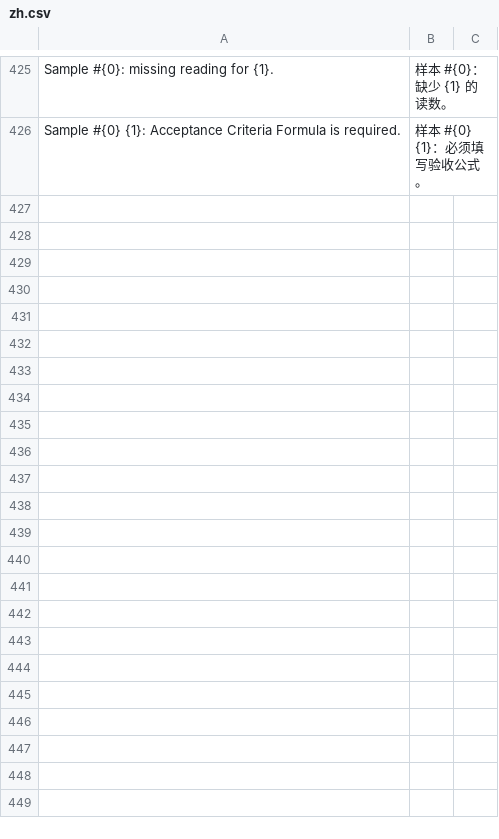
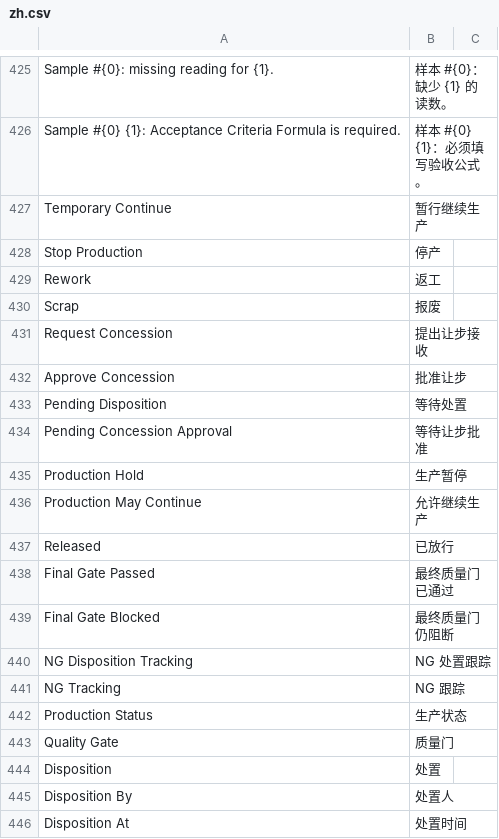
Before and after one commit to kaibowang-hash/jce_quality, a CSV file: jce_quality/translations/zh.csv, drawn as a sheet; only a part is shown, gaps mark what is left out; the diff covers the shown part only.

Commit message:
Add terminal NG disposition controls

```diff
--- a/jce_quality/translations/zh.csv
+++ b/jce_quality/translations/zh.csv
@@ -426 +426,21 @@ Sample #{0}: missing reading for {1}.,样本 #{0}：缺少 {1} 的读数。,
 Sample #{0} {1}: Acceptance Criteria Formula is required.,样本 #{0} {1}：必须填写验收公式。,
+Temporary Continue,暂行继续生产,
+Stop Production,停产,
+Rework,返工,
+Scrap,报废,
+Request Concession,提出让步接收,
+Approve Concession,批准让步,
+Pending Disposition,等待处置,
+Pending Concession Approval,等待让步批准,
+Production Hold,生产暂停,
+Production May Continue,允许继续生产,
+Released,已放行,
+Final Gate Passed,最终质量门已通过,
+Final Gate Blocked,最终质量门仍阻断,
+NG Disposition Tracking,NG 处置跟踪,
+NG Tracking,NG 跟踪,
+Production Status,生产状态,
+Quality Gate,质量门,
+Disposition,处置,
+Disposition By,处置人,
+Disposition At,处置时间,
```
Also changed, not shown: 14 added rows elsewhere in this file, 11 other files.
